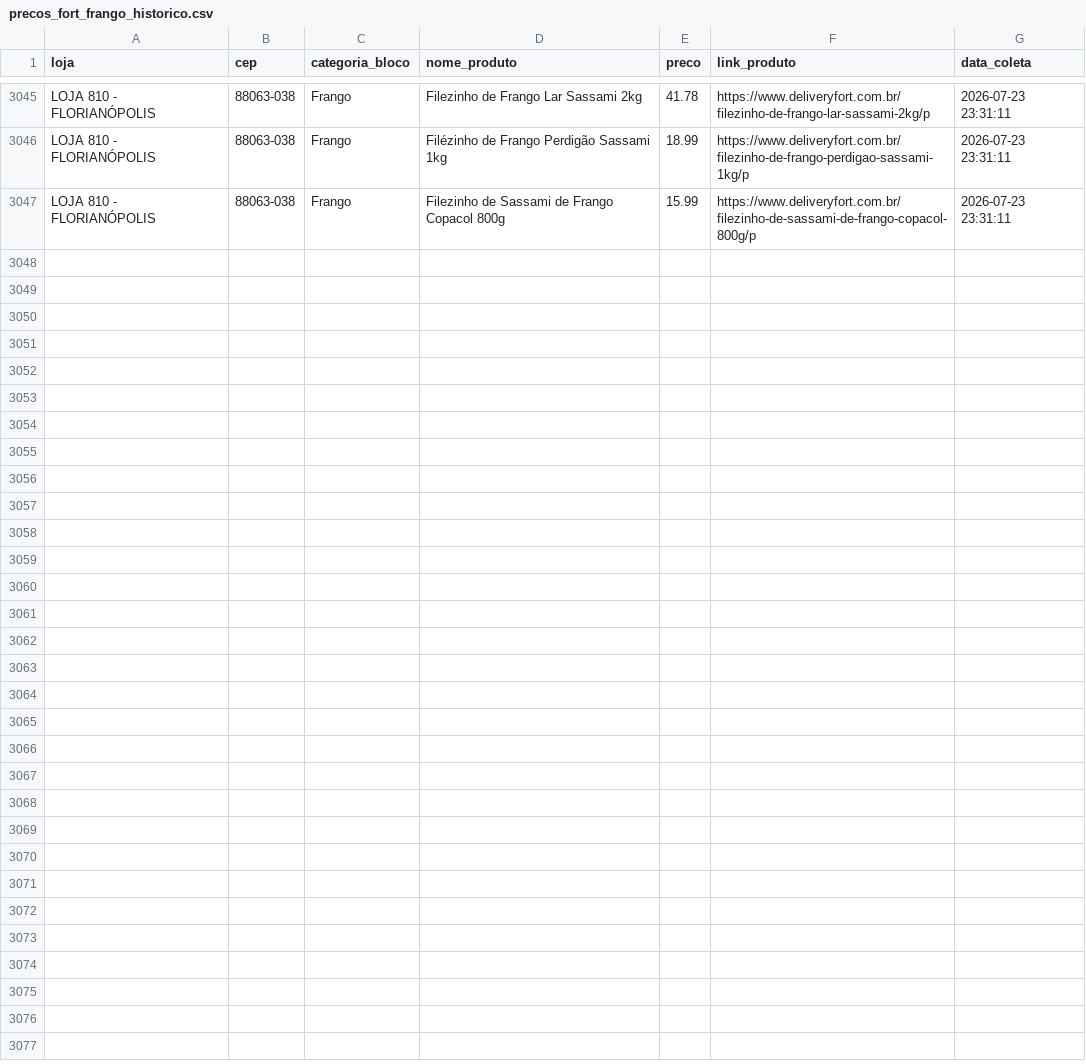
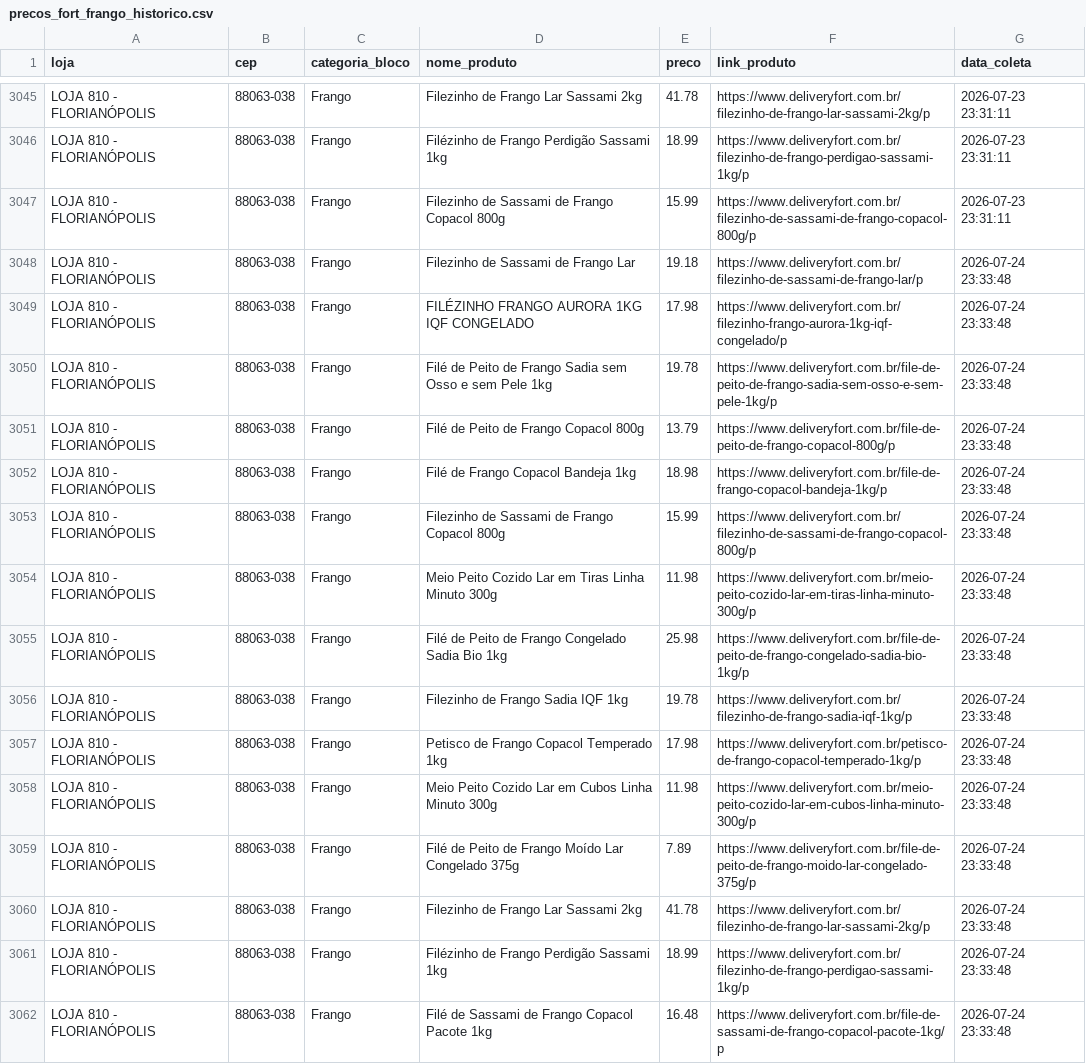
Before and after one commit to andreromaooliveira90/PROJETO_PRECOS_FORT, a CSV file: data/raw/precos_fort_frango_historico.csv, drawn as a sheet; only a part is shown, gaps mark what is left out.

```diff
--- a/data/raw/precos_fort_frango_historico.csv
+++ b/data/raw/precos_fort_frango_historico.csv
@@ -3047 +3047,16 @@ LOJA 810 - FLORIANÓPOLIS,88063-038,Frango,Filézinho de Frango Perdigão Sassam
 LOJA 810 - FLORIANÓPOLIS,88063-038,Frango,Filezinho de Sassami de Frango Copacol 800g,15.99,https://www.deliveryfort.com.br/filezinho-de-sassami-de-frango-copacol-800g/p,2026-07-23 23:31:11
+LOJA 810 - FLORIANÓPOLIS,88063-038,Frango,Filezinho de Sassami de Frango Lar,19.18,https://www.deliveryfort.com.br/filezinho-de-sassami-de-frango-lar/p,2026-07-24 23:33:48
+LOJA 810 - FLORIANÓPOLIS,88063-038,Frango,FILÉZINHO FRANGO AURORA 1KG IQF CONGELADO,17.98,https://www.deliveryfort.com.br/filezinho-frango-aurora-1kg-iqf-congelado/p,2026-07-24 23:33:48
+LOJA 810 - FLORIANÓPOLIS,88063-038,Frango,Filé de Peito de Frango Sadia sem Osso e sem Pele 1kg,19.78,https://www.deliveryfort.com.br/file-de-peito-de-frango-sadia-sem-osso-e-sem-pele-1kg/p,2026-07-24 23:33:48
+LOJA 810 - FLORIANÓPOLIS,88063-038,Frango,Filé de Peito de Frango Copacol 800g,13.79,https://www.deliveryfort.com.br/file-de-peito-de-frango-copacol-800g/p,2026-07-24 23:33:48
+LOJA 810 - FLORIANÓPOLIS,88063-038,Frango,Filé de Frango Copacol Bandeja 1kg,18.98,https://www.deliveryfort.com.br/file-de-frango-copacol-bandeja-1kg/p,2026-07-24 23:33:48
+LOJA 810 - FLORIANÓPOLIS,88063-038,Frango,Filezinho de Sassami de Frango Copacol 800g,15.99,https://www.deliveryfort.com.br/filezinho-de-sassami-de-frango-copacol-800g/p,2026-07-24 23:33:48
+LOJA 810 - FLORIANÓPOLIS,88063-038,Frango,Meio Peito Cozido Lar em Tiras Linha Minuto 300g,11.98,https://www.deliveryfort.com.br/meio-peito-cozido-lar-em-tiras-linha-minuto-300g/p,2026-07-24 23:33:48
+LOJA 810 - FLORIANÓPOLIS,88063-038,Frango,Filé de Peito de Frango Congelado Sadia Bio 1kg,25.98,https://www.deliveryfort.com.br/file-de-peito-de-frango-congelado-sadia-bio-1kg/p,2026-07-24 23:33:48
+LOJA 810 - FLORIANÓPOLIS,88063-038,Frango,Filezinho de Frango Sadia IQF 1kg,19.78,https://www.deliveryfort.com.br/filezinho-de-frango-sadia-iqf-1kg/p,2026-07-24 23:33:48
+LOJA 810 - FLORIANÓPOLIS,88063-038,Frango,Petisco de Frango Copacol Temperado 1kg,17.98,https://www.deliveryfort.com.br/petisco-de-frango-copacol-temperado-1kg/p,2026-07-24 23:33:48
+LOJA 810 - FLORIANÓPOLIS,88063-038,Frango,Meio Peito Cozido Lar em Cubos Linha Minuto 300g,11.98,https://www.deliveryfort.com.br/meio-peito-cozido-lar-em-cubos-linha-minuto-300g/p,2026-07-24 23:33:48
+LOJA 810 - FLORIANÓPOLIS,88063-038,Frango,Filé de Peito de Frango Moído Lar Congelado 375g,7.89,https://www.deliveryfort.com.br/file-de-peito-de-frango-moido-lar-congelado-375g/p,2026-07-24 23:33:48
+LOJA 810 - FLORIANÓPOLIS,88063-038,Frango,Filezinho de Frango Lar Sassami 2kg,41.78,https://www.deliveryfort.com.br/filezinho-de-frango-lar-sassami-2kg/p,2026-07-24 23:33:48
+LOJA 810 - FLORIANÓPOLIS,88063-038,Frango,Filézinho de Frango Perdigão Sassami 1kg,18.99,https://www.deliveryfort.com.br/filezinho-de-frango-perdigao-sassami-1kg/p,2026-07-24 23:33:48
+LOJA 810 - FLORIANÓPOLIS,88063-038,Frango,Filé de Sassami de Frango Copacol Pacote 1kg,16.48,https://www.deliveryfort.com.br/file-de-sassami-de-frango-copacol-pacote-1kg/p,2026-07-24 23:33:48
```
Also changed, not shown: data/raw/precos_fort_arroz_historico.csv, data/raw/precos_fort_café_500g_historico.csv, 11 other files.
